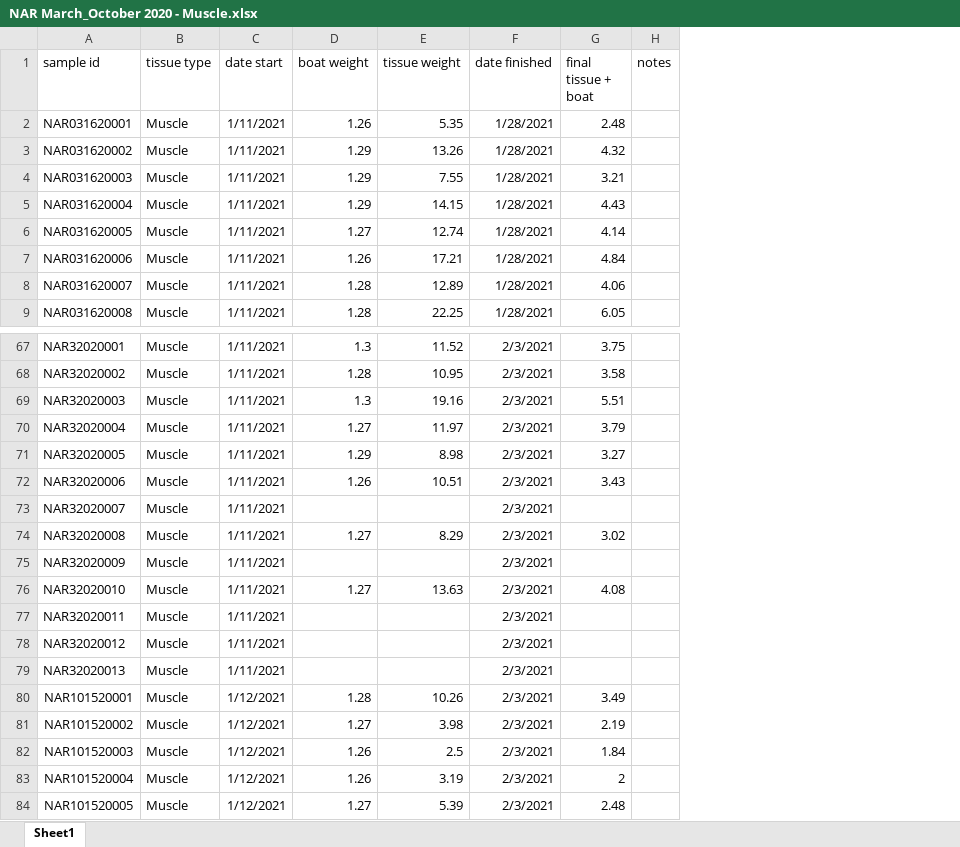
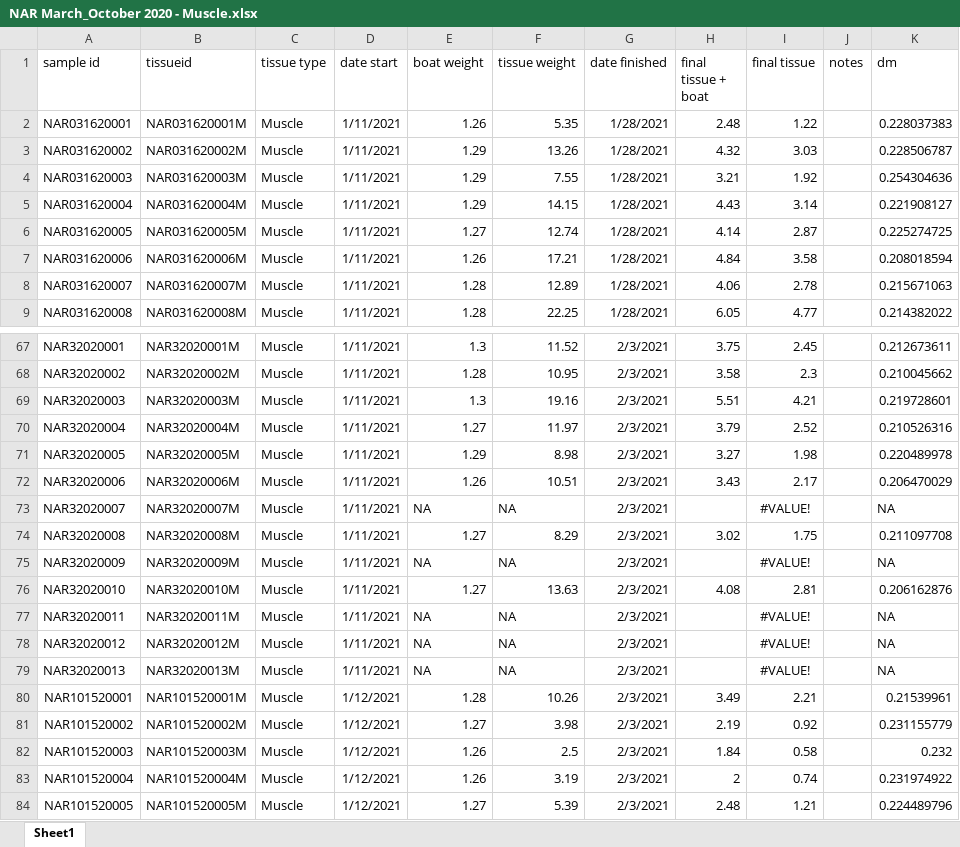
Before and after one commit to collinjfarrell/triploid-walleye-labwork, an Excel workbook: Data Entry/Tissue Drying/NAR/NAR March_October 2020 - Muscle.xlsx, sheet Sheet1, drawn as a sheet; only a part is shown, gaps mark what is left out; values as stored, in another font and other column widths than the file's, no borders; addresses are those after the commit; the diff names each change by its address in the sheet, - before the commit and + after, or states it on an @@ line.

Commit message:
Update NAR March_October 2020 - Muscle.xlsx

```diff
--- a/Data Entry/Tissue Drying/NAR/NAR March_October 2020 - Muscle.xlsx (sheet Sheet1)
+++ b/Data Entry/Tissue Drying/NAR/NAR March_October 2020 - Muscle.xlsx (sheet Sheet1)
+column B (tissueid), rows 2-9: NAR031620001M | NAR031620002M | NAR031620003M | NAR031620004M | NAR031620005M | NAR031620006M | NAR031620007M | NAR031620008M; rows 67-84: NAR32020001M | NAR32020002M | NAR32020003M | NAR32020004M | NAR32020005M | NAR32020006M | NAR32020007M | NAR32020008M | NAR32020009M | NAR32020010M | NAR32020011M | NAR32020012M | NAR32020013M | NAR101520001M | NAR101520002M | NAR101520003M | NAR101520004M | NAR101520005M
+column I (final tissue), rows 2-9: 1.22 | 3.03 | 1.92 | 3.14 | 2.87 | 3.58 | 2.78 | 4.77; rows 67-84: 2.45 | 2.3 | 4.21 | 2.52 | 1.98 | 2.17 | #VALUE! | 1.75 | #VALUE! | 2.81 | #VALUE! | #VALUE! | #VALUE! | 2.21 | 0.92 | 0.58 | 0.74 | 1.21
+column K (dm), rows 2-9: 0.228037383 | 0.228506787 | 0.254304636 | 0.221908127 | 0.225274725 | 0.208018594 | 0.215671063 | 0.214382022; rows 67-84: 0.212673611 | 0.210045662 | 0.219728601 | 0.210526316 | 0.220489978 | 0.206470029 | NA | 0.211097708 | NA | 0.206162876 | NA | NA | NA | 0.21539961 | 0.231155779 | 0.232 | 0.231974922 | 0.224489796
-E73 (boat weight): (empty)
+E73 (boat weight): NA
-F73 (tissue weight): (empty)
+F73 (tissue weight): NA
-E75 (boat weight): (empty)
+E75 (boat weight): NA
-F75 (tissue weight): (empty)
+F75 (tissue weight): NA
-E77:E79 (boat weight): (empty)
+E77:E79 (boat weight): NA
-F77:F79 (tissue weight): (empty)
+F77:F79 (tissue weight): NA
```
